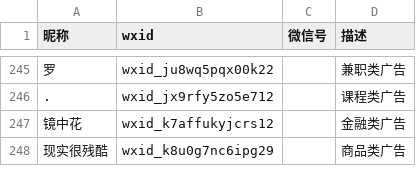
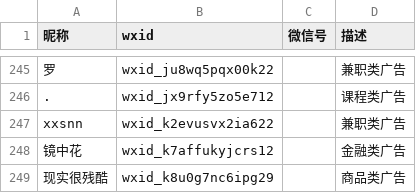
Before and after one commit to blacklisting/weixin, a CSV file: 广告.csv, drawn as a sheet; only a part is shown, gaps mark what is left out; the diff names each change by its address in the sheet, - before the commit and + after, or states it on an @@ line.

Commit message:
Update with a comment just seen.

```diff
--- a/广告.csv
+++ b/广告.csv
+row 247: xxsnn | wxid_k2evusvx2ia622 |  | 兼职类广告
```
